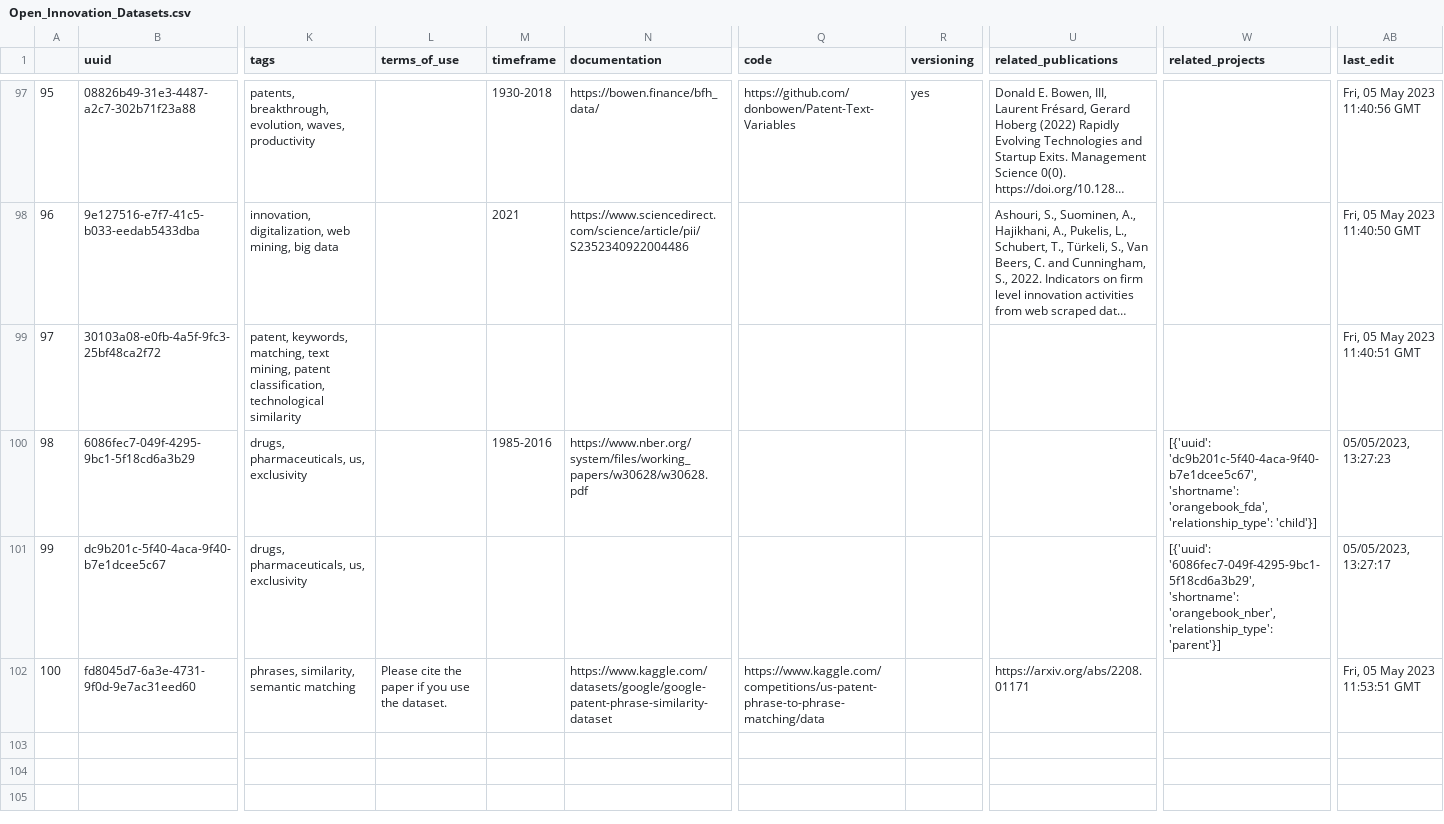
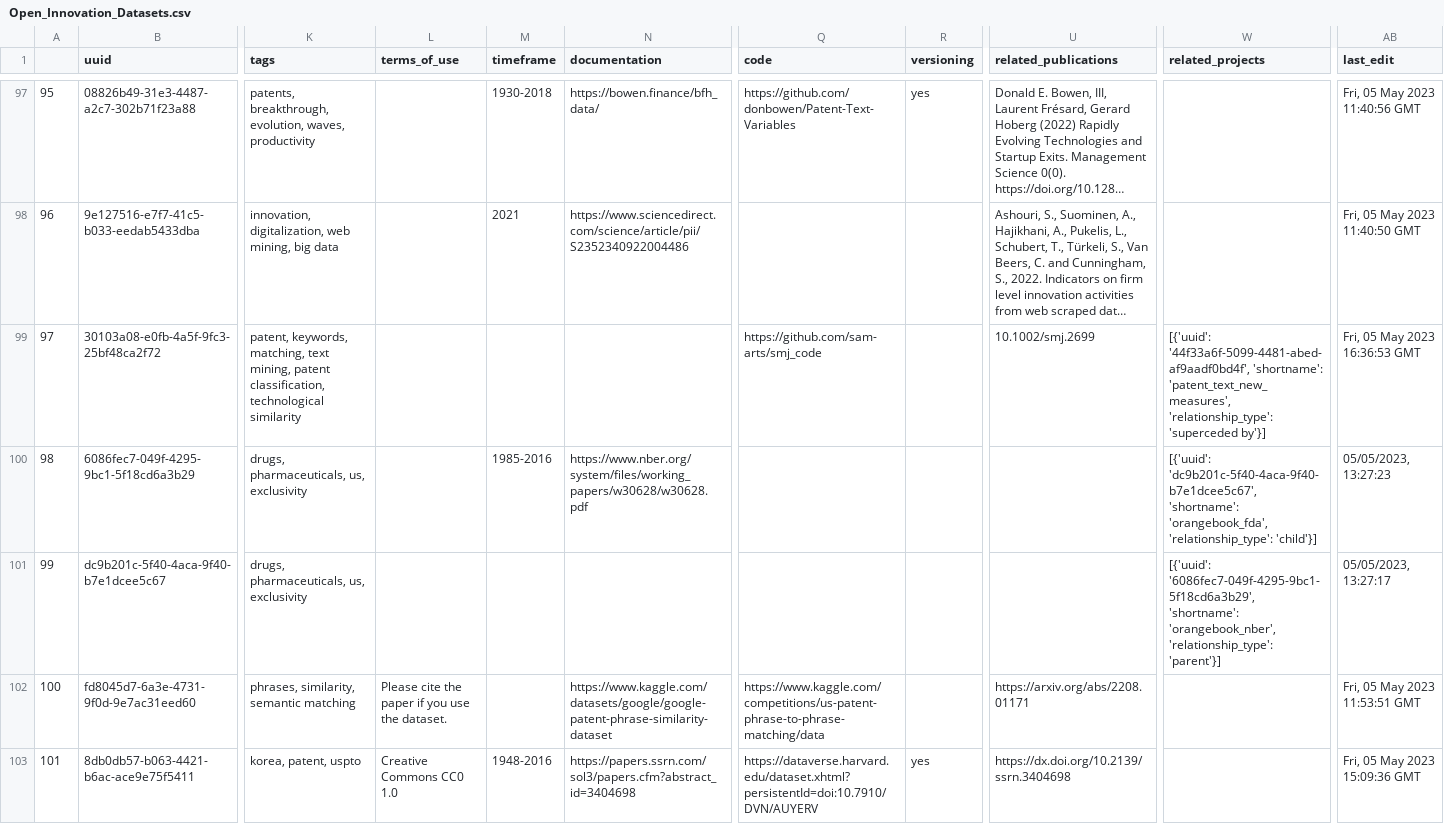
Before and after one commit to Innovation-Information-Initiative/Open-Innovation-Dataset-Index, a CSV file: index_archive/Open_Innovation_Datasets.csv, drawn as a sheet; only a part is shown, gaps mark what is left out; long unchanged cells end in …; rows hold the shown columns only; the diff covers the shown part only; the diff names each change by its address in the sheet, - before the commit and + after, or states it on an @@ line.

```diff
--- a/index_archive/Open_Innovation_Datasets.csv
+++ b/index_archive/Open_Innovation_Datasets.csv
-Q99 (code): (empty)
+Q99 (code): https://github.com/sam-arts/smj_code
-U99 (related_publications): (empty)
+U99 (related_publications): 10.1002/smj.2699
-W99 (related_projects): (empty)
+W99 (related_projects): [{'uuid': '44f33a6f-5099-4481-abed-af9aadf0bd4f', 'shortname': 'patent_text_new_measures', 'relationship_type': 'superceded by'}]
-AB99 (last_edit): Fri, 05 May 2023 11:40:51 GMT
+AB99 (last_edit): Fri, 05 May 2023 16:36:53 GMT
+row 103: 101 | 8db0db57-b063-4421-b6ac-ace9e75f5411 | korea, patent, uspto | Creative Commons CC0 1.0 | 1948-2016 | https://papers.ssrn.com/sol3/papers.cfm?abstract_id=3404698 | https://dataverse.harvard.edu/dataset.xhtml?persistentId=doi:10.7910/DVN/AUYERV | yes | https://dx.doi.org/10.2139/ssrn.3404698 |  | Fri, 05 May 2023 15:09:36 GMT
```
Also changed, not shown: 4 added rows and 12 edited cells elsewhere in this file, index_archive/Innovation_Data_Toolkit.csv, 23 other files.
